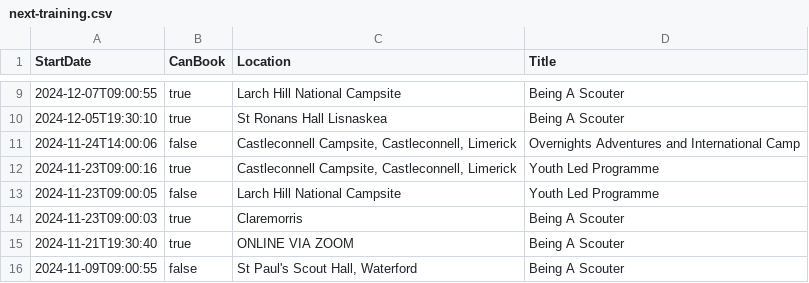
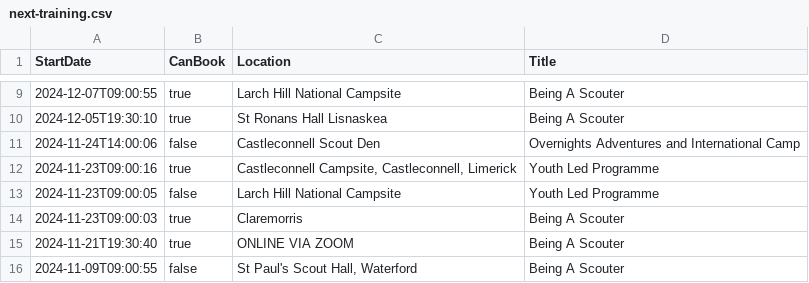
Before and after one commit to markmc/scouts-ie-training-schedule, a CSV file: next-training.csv, drawn as a sheet; only a part is shown, gaps mark what is left out.

```diff
--- a/next-training.csv
+++ b/next-training.csv
@@ -10,3 +10,3 @@ StartDate,CanBook,Location,Title
 "2024-12-05T19:30:10",true,"St Ronans Hall Lisnaskea","Being A Scouter"
-"2024-11-24T14:00:06",false,"Castleconnell Campsite, Castleconnell, Limerick","Overnights Adventures and International Camp"
+"2024-11-24T14:00:06",false,"Castleconnell Scout Den","Overnights Adventures and International Camp"
 "2024-11-23T09:00:16",true,"Castleconnell Campsite, Castleconnell, Limerick","Youth Led Programme"
```
Also changed, not shown: 1 other file.
